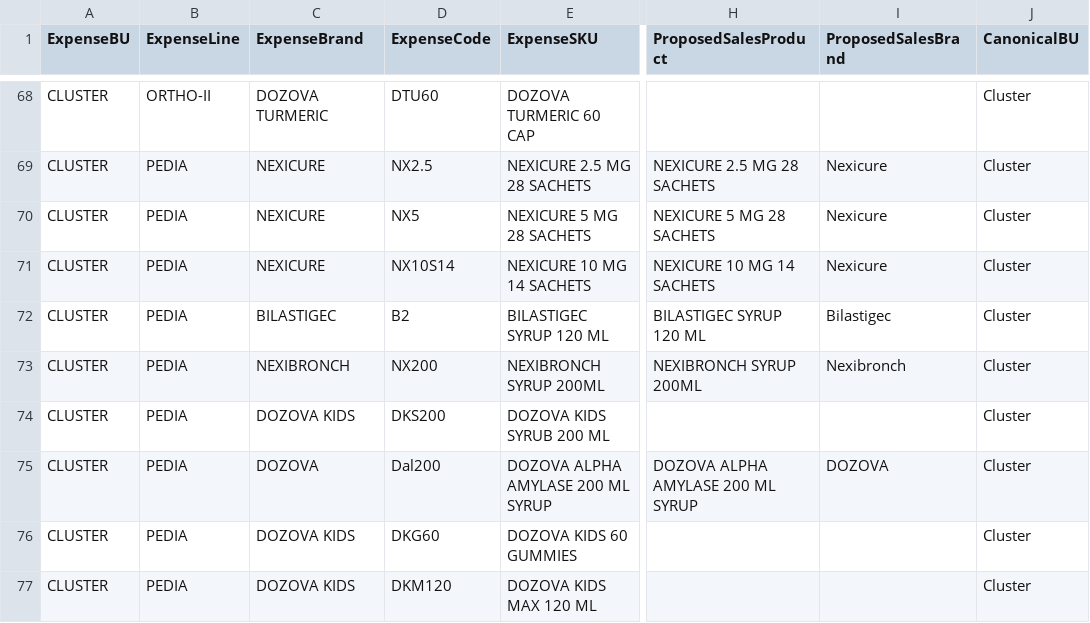
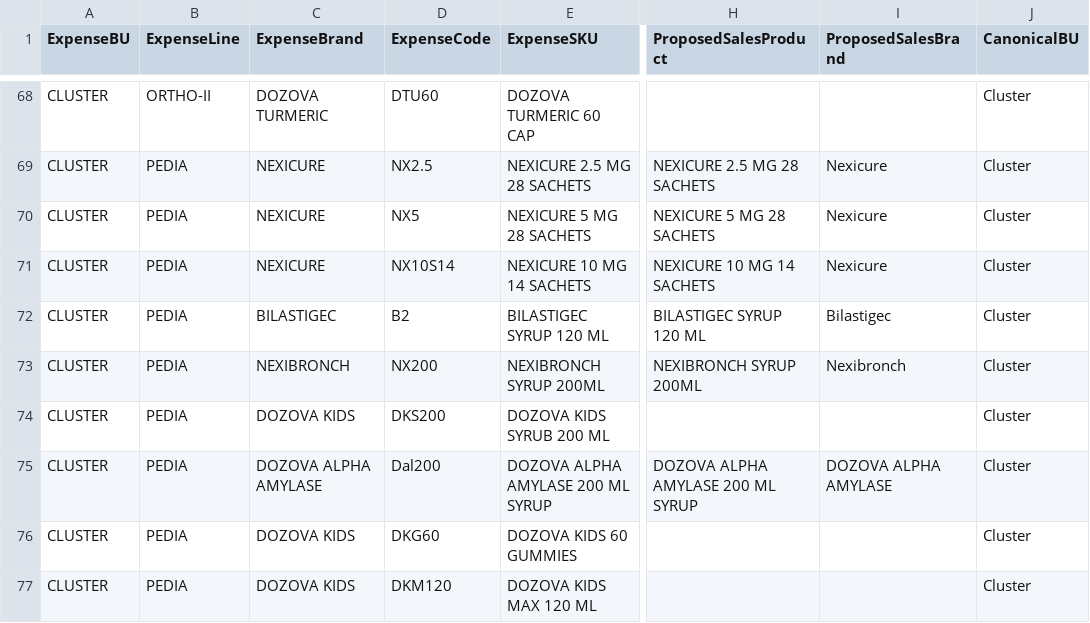
Before and after one commit to ahmedabdallahsfe-ai/zeta-intel-dashboard, a CSV file: expense/mapping/expense_sku_map.csv, drawn as a sheet; only a part is shown, gaps mark what is left out; the diff names each change by its address in the sheet, - before the commit and + after, or states it on an @@ line.

Commit message:
Auto-refresh dashboard data

```diff
--- a/expense/mapping/expense_sku_map.csv
+++ b/expense/mapping/expense_sku_map.csv
-C75 (ExpenseBrand): DOZOVA
+C75 (ExpenseBrand): DOZOVA ALPHA AMYLASE
-I75 (ProposedSalesBrand): DOZOVA
+I75 (ProposedSalesBrand): DOZOVA ALPHA AMYLASE
```
Also changed, not shown: 9 other files.
